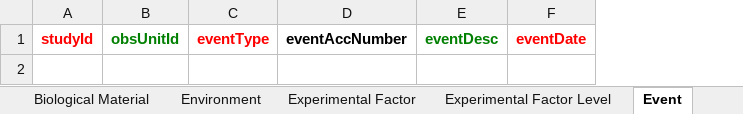
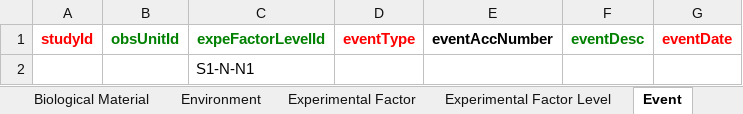
Before and after one commit to Rothamsted-Ecoinformatics/MIAPPE, an Excel workbook: Templates/MIAPPE_Spreadsheet_Template.xlsx, sheet Event, drawn as a sheet; values as stored, in another font and other column widths than the file's, no borders; table styles not drawn; the diff names each change by its address in the sheet, - before the commit and + after, or states it on an @@ line.

Commit message:
Added expeFactorLevelId to events
This allows events to be linked directly to the factor level it implements. This is done using a validation list referencing the factor level table

```diff
--- a/Templates/MIAPPE_Spreadsheet_Template.xlsx (sheet Event)
+++ b/Templates/MIAPPE_Spreadsheet_Template.xlsx (sheet Event)
+column C, row 1: expeFactorLevelId
+row 2:  |  | S1-N-N1
```
Also changed, not shown: formulas that keep their value.
